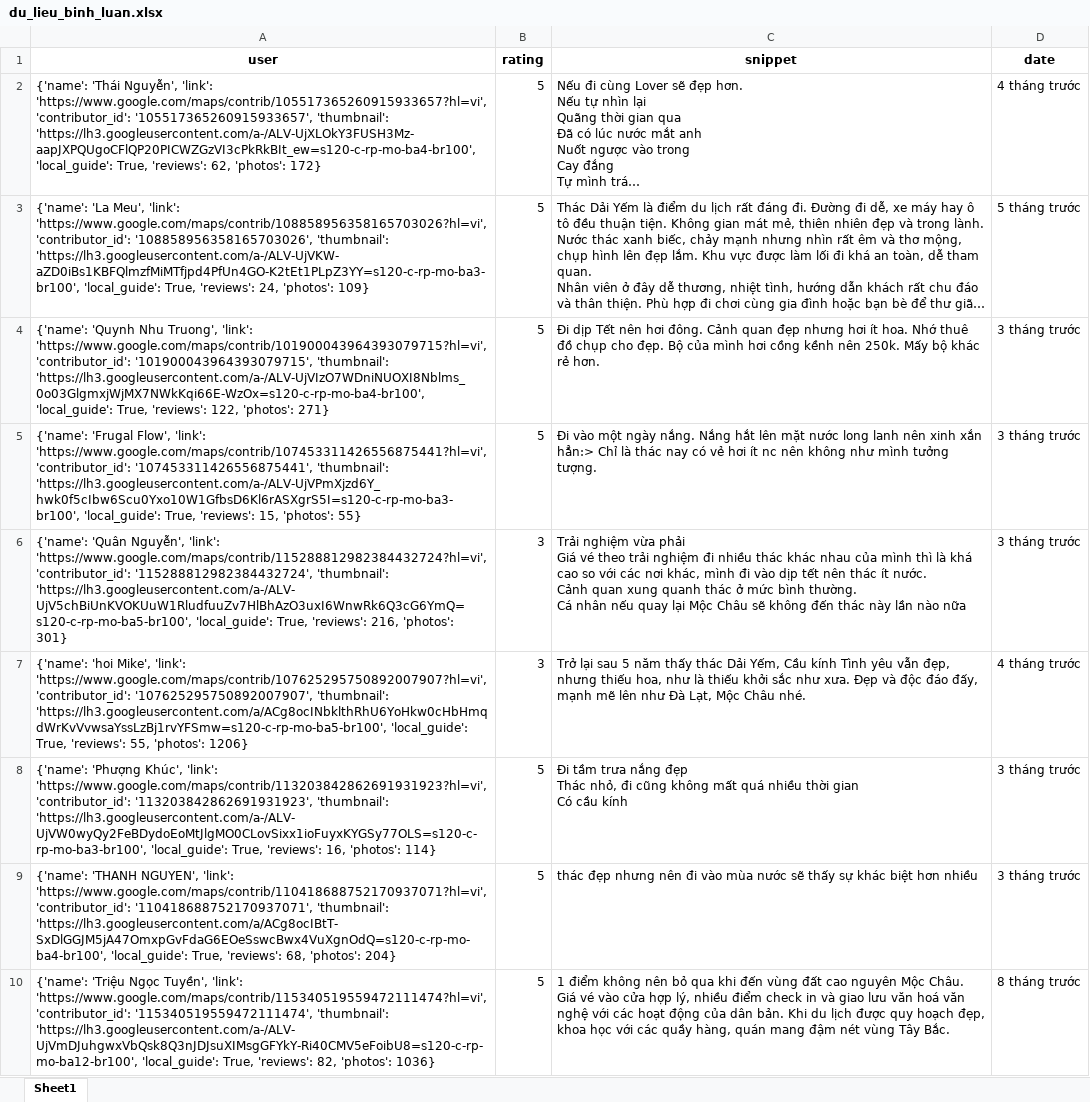
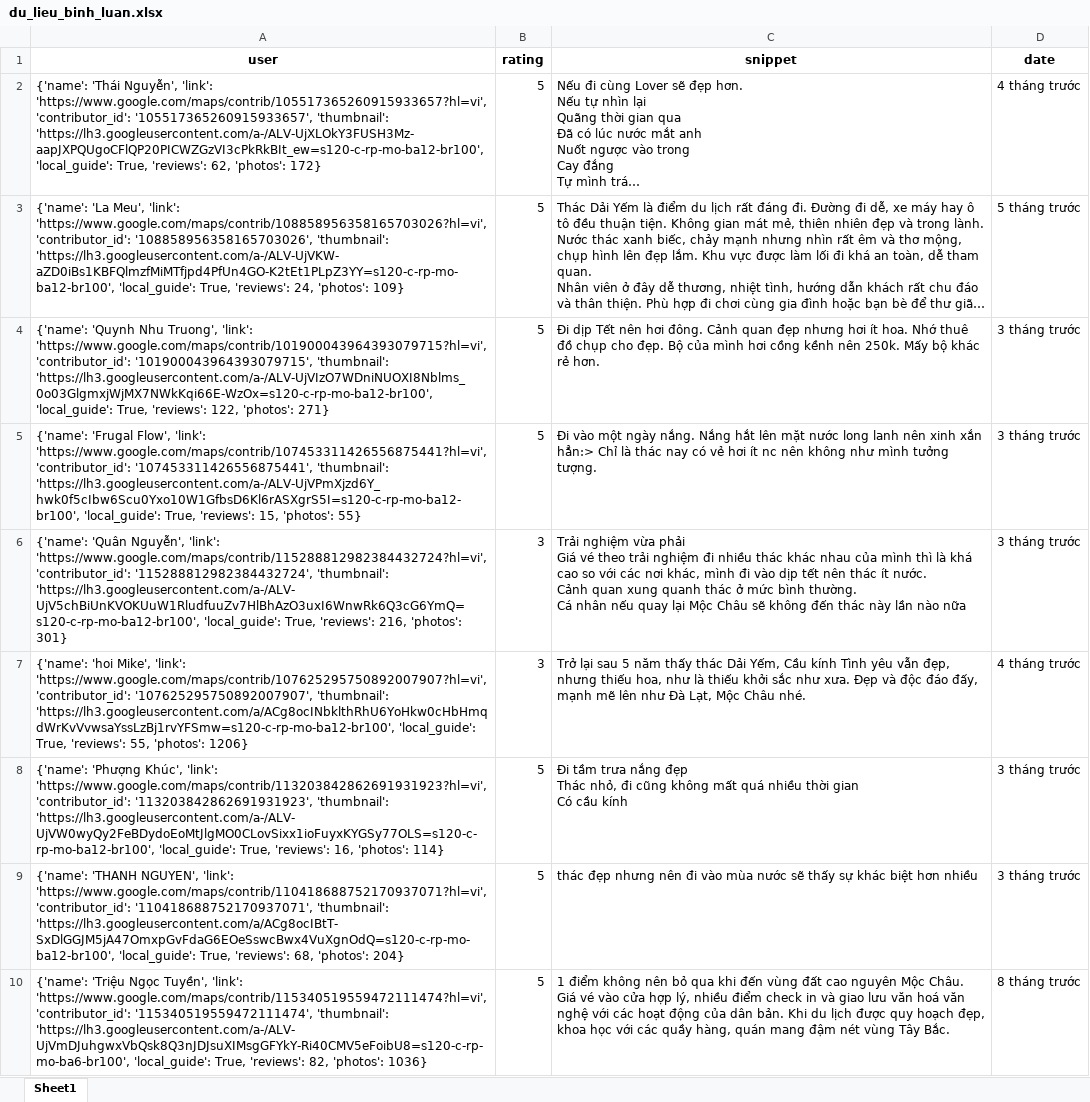
Before and after one commit to askjhfmlsrhgnojsfbg/main.py, an Excel workbook: du_lieu_binh_luan.xlsx, sheet Sheet1, drawn as a sheet; only a part is shown; long unchanged cells end in …; values as stored, in another font and other column widths than the file's, no borders; the diff covers the shown part only; the diff names each change by its address in the sheet, - before the commit and + after, or states it on an @@ line.

```diff
--- a/du_lieu_binh_luan.xlsx (sheet Sheet1)
+++ b/du_lieu_binh_luan.xlsx (sheet Sheet1)
-A2 (user): …'105517365260915933657', 'thumbnail': 'https://lh3.googleusercontent.com/a-/ALV-UjXLOkY3FUSH3Mz-aapJXPQUgoCFlQP20PICWZGzVI3cPkRkBIt_ew=s120-c-rp-mo-ba4-br100', 'local_guide': True,…
+A2 (user): …'105517365260915933657', 'thumbnail': 'https://lh3.googleusercontent.com/a-/ALV-UjXLOkY3FUSH3Mz-aapJXPQUgoCFlQP20PICWZGzVI3cPkRkBIt_ew=s120-c-rp-mo-ba12-br100', 'local_guide': True,…
-A3 (user): …'108858956358165703026', 'thumbnail': 'https://lh3.googleusercontent.com/a-/ALV-UjVKW-aZD0iBs1KBFQlmzfMiMTfjpd4PfUn4GO-K2tEt1PLpZ3YY=s120-c-rp-mo-ba3-br100', 'local_guide': True,…
+A3 (user): …'108858956358165703026', 'thumbnail': 'https://lh3.googleusercontent.com/a-/ALV-UjVKW-aZD0iBs1KBFQlmzfMiMTfjpd4PfUn4GO-K2tEt1PLpZ3YY=s120-c-rp-mo-ba12-br100', 'local_guide': True,…
-A4 (user): …'101900043964393079715', 'thumbnail': 'https://lh3.googleusercontent.com/a-/ALV-UjVIzO7WDniNUOXI8Nblms_0o03GlgmxjWjMX7NWkKqi66E-WzOx=s120-c-rp-mo-ba4-br100', 'local_guide': True,…
+A4 (user): …'101900043964393079715', 'thumbnail': 'https://lh3.googleusercontent.com/a-/ALV-UjVIzO7WDniNUOXI8Nblms_0o03GlgmxjWjMX7NWkKqi66E-WzOx=s120-c-rp-mo-ba12-br100', 'local_guide': True,…
-A5 (user): …'107453311426556875441', 'thumbnail': 'https://lh3.googleusercontent.com/a-/ALV-UjVPmXjzd6Y_hwk0f5cIbw6Scu0Yxo10W1GfbsD6Kl6rASXgrS5I=s120-c-rp-mo-ba3-br100', 'local_guide': True,…
+A5 (user): …'107453311426556875441', 'thumbnail': 'https://lh3.googleusercontent.com/a-/ALV-UjVPmXjzd6Y_hwk0f5cIbw6Scu0Yxo10W1GfbsD6Kl6rASXgrS5I=s120-c-rp-mo-ba12-br100', 'local_guide': True,…
-A6 (user): …'115288812982384432724', 'thumbnail': 'https://lh3.googleusercontent.com/a-/ALV-UjV5chBiUnKVOKUuW1RludfuuZv7HlBhAzO3uxI6WnwRk6Q3cG6YmQ=s120-c-rp-mo-ba5-br100', 'local_guide': True,…
+A6 (user): …'115288812982384432724', 'thumbnail': 'https://lh3.googleusercontent.com/a-/ALV-UjV5chBiUnKVOKUuW1RludfuuZv7HlBhAzO3uxI6WnwRk6Q3cG6YmQ=s120-c-rp-mo-ba12-br100', 'local_guide': True,…
-A7 (user): …'107625295750892007907', 'thumbnail': 'https://lh3.googleusercontent.com/a/ACg8ocINbklthRhU6YoHkw0cHbHmqdWrKvVvwsaYssLzBj1rvYFSmw=s120-c-rp-mo-ba5-br100', 'local_guide': True,…
+A7 (user): …'107625295750892007907', 'thumbnail': 'https://lh3.googleusercontent.com/a/ACg8ocINbklthRhU6YoHkw0cHbHmqdWrKvVvwsaYssLzBj1rvYFSmw=s120-c-rp-mo-ba12-br100', 'local_guide': True,…
-A8 (user): …'113203842862691931923', 'thumbnail': 'https://lh3.googleusercontent.com/a-/ALV-UjVW0wyQy2FeBDydoEoMtJlgMO0CLovSixx1ioFuyxKYGSy77OLS=s120-c-rp-mo-ba3-br100', 'local_guide': True,…
+A8 (user): …'113203842862691931923', 'thumbnail': 'https://lh3.googleusercontent.com/a-/ALV-UjVW0wyQy2FeBDydoEoMtJlgMO0CLovSixx1ioFuyxKYGSy77OLS=s120-c-rp-mo-ba12-br100', 'local_guide': True,…
-A9 (user): …'110418688752170937071', 'thumbnail': 'https://lh3.googleusercontent.com/a/ACg8ocIBtT-SxDlGGJM5jA47OmxpGvFdaG6EOeSswcBwx4VuXgnOdQ=s120-c-rp-mo-ba4-br100', 'local_guide': True,…
+A9 (user): …'110418688752170937071', 'thumbnail': 'https://lh3.googleusercontent.com/a/ACg8ocIBtT-SxDlGGJM5jA47OmxpGvFdaG6EOeSswcBwx4VuXgnOdQ=s120-c-rp-mo-ba12-br100', 'local_guide': True,…
-A10 (user): …'115340519559472111474', 'thumbnail': 'https://lh3.googleusercontent.com/a-/ALV-UjVmDJuhgwxVbQsk8Q3nJDJsuXIMsgGFYkY-Ri40CMV5eFoibU8=s120-c-rp-mo-ba12-br100', 'local_guide': True,…
+A10 (user): …'115340519559472111474', 'thumbnail': 'https://lh3.googleusercontent.com/a-/ALV-UjVmDJuhgwxVbQsk8Q3nJDJsuXIMsgGFYkY-Ri40CMV5eFoibU8=s120-c-rp-mo-ba6-br100', 'local_guide': True,…
```
Also changed, not shown: 20 edited cells elsewhere in this sheet.
